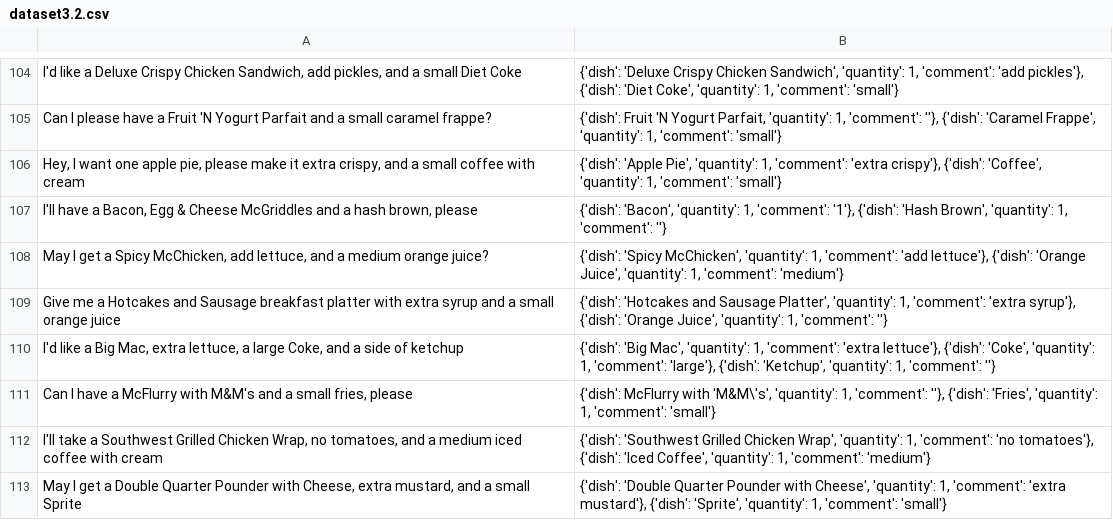
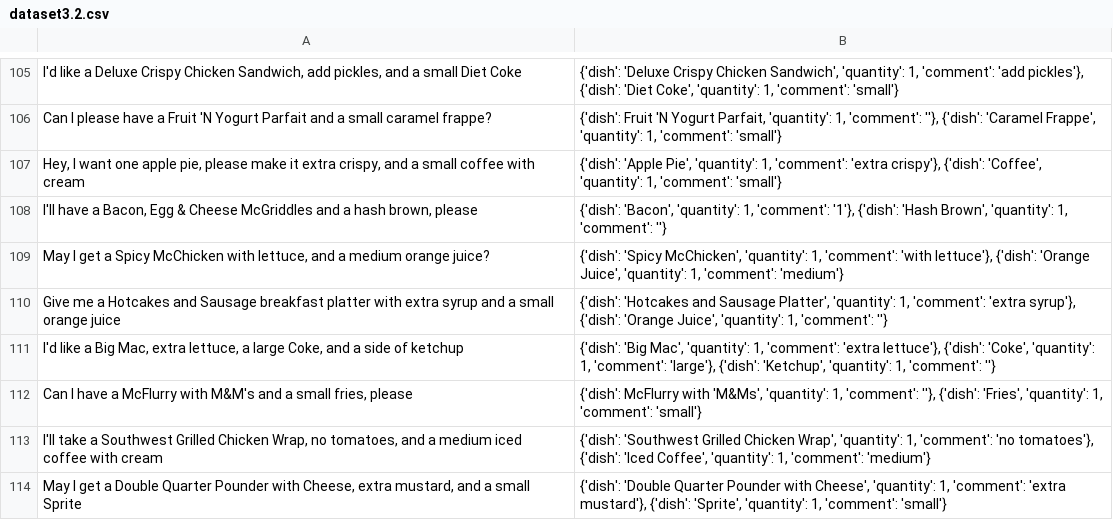
Before and after one commit to salveendutt/APARRO, a CSV file: evaluation/dataset3.2.csv, drawn as a sheet; only a part is shown, gaps mark what is left out; addresses are those after the commit; the diff covers the shown part only; the diff names each change by its address in the sheet, - before the commit and + after, or states it on an @@ line.

Commit message:
Fixing evaluation, dataset

```diff
--- a/evaluation/dataset3.2.csv
+++ b/evaluation/dataset3.2.csv
-A109: …a Spicy McChicken, add lettuce, and…
+A109: …a Spicy McChicken with lettuce, and…
-B109: …1, 'comment': 'add lettuce'}, {'dish':…
+B109: …1, 'comment': 'with lettuce'}, {'dish':…
-B112: …McFlurry with 'M&M\'s', 'quantity': 1,…
+B112: …McFlurry with 'M&Ms', 'quantity': 1,…
```
Also changed, not shown: 6 added rows, 5 removed rows, 29 moved rows and 15 edited cells elsewhere in this file, 2 other files.
